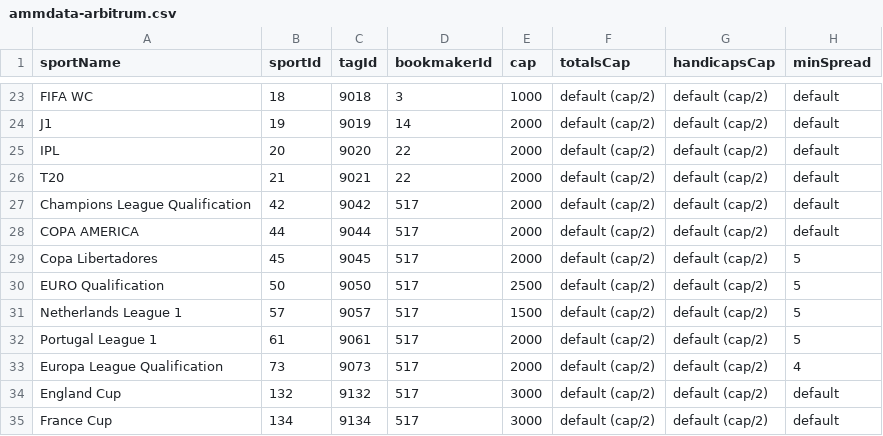
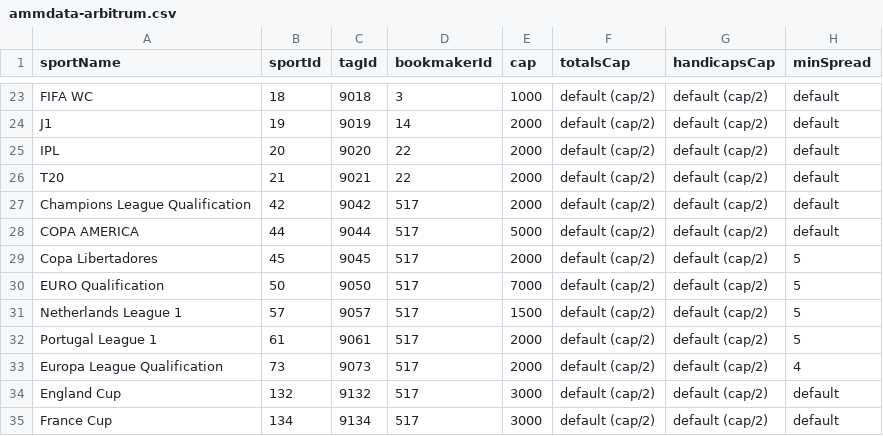
Before and after one commit to thales-markets/overtime-amm-data, a CSV file: ammdata-arbitrum.csv, drawn as a sheet; only a part is shown, gaps mark what is left out; the diff names each change by its address in the sheet, - before the commit and + after, or states it on an @@ line.

Commit message:
Update ammdata-arbitrum.csv

```diff
--- a/ammdata-arbitrum.csv
+++ b/ammdata-arbitrum.csv
-E28 (cap): 2000
+E28 (cap): 5000
-E30 (cap): 2500
+E30 (cap): 7000
```
